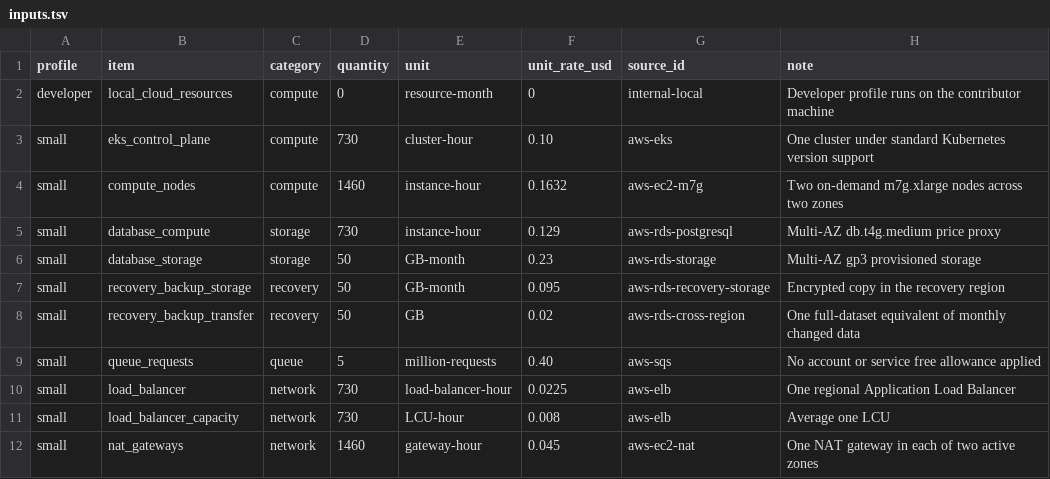
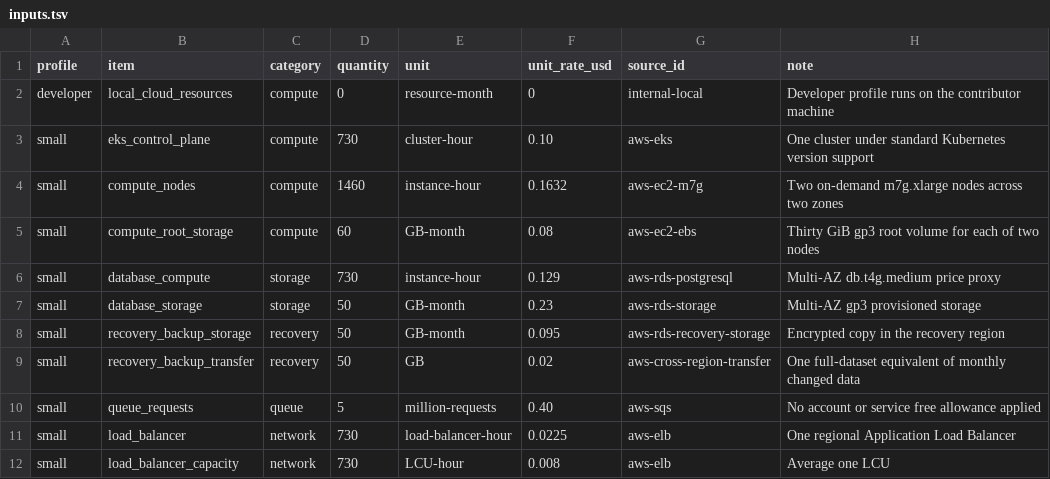
Before and after one commit to ArdurAI/veer, a TSV file: docs/architecture/cost-model/inputs.tsv, drawn as a sheet; only a part is shown; the shorter side is filled out with more unchanged rows; the diff covers the shown part only.

```diff
--- a/docs/architecture/cost-model/inputs.tsv
+++ b/docs/architecture/cost-model/inputs.tsv
@@ -4,2 +4,3 @@ small	eks_control_plane	compute	730	cluster-hour	0.10	aws-eks	One cluster under
 small	compute_nodes	compute	1460	instance-hour	0.1632	aws-ec2-m7g	Two on-demand m7g.xlarge nodes across two zones
+small	compute_root_storage	compute	60	GB-month	0.08	aws-ec2-ebs	Thirty GiB gp3 root volume for each of two nodes
 small	database_compute	storage	730	instance-hour	0.129	aws-rds-postgresql	Multi-AZ db.t4g.medium price proxy
@@ -7,3 +8,3 @@ small	database_storage	storage	50	GB-month	0.23	aws-rds-storage	Multi-AZ gp3 pro
 small	recovery_backup_storage	recovery	50	GB-month	0.095	aws-rds-recovery-storage	Encrypted copy in the recovery region
-small	recovery_backup_transfer	recovery	50	GB	0.02	aws-rds-cross-region	One full-dataset equivalent of monthly changed data
+small	recovery_backup_transfer	recovery	50	GB	0.02	aws-cross-region-transfer	One full-dataset equivalent of monthly changed data
 small	queue_requests	queue	5	million-requests	0.40	aws-sqs	No account or service free allowance applied
```
Also changed, not shown: 7 added rows and 1 edited cell elsewhere in this file, docs/architecture/cost-model/sources.tsv, 3 other files.
